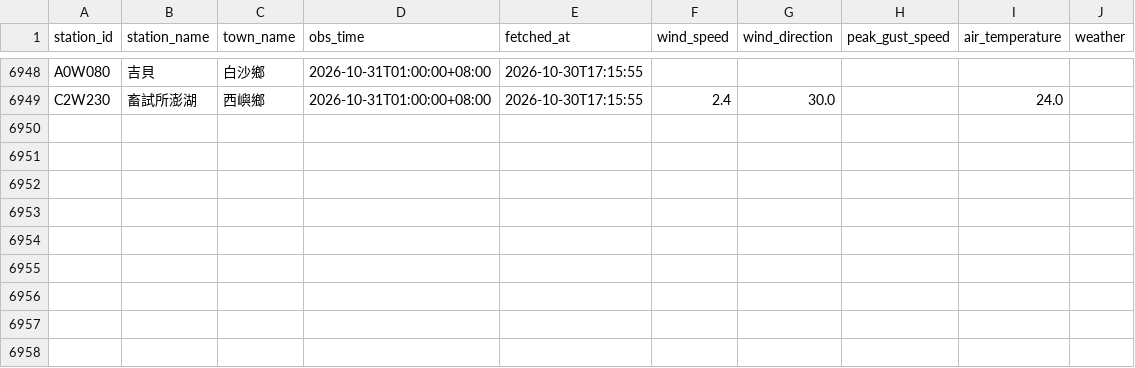
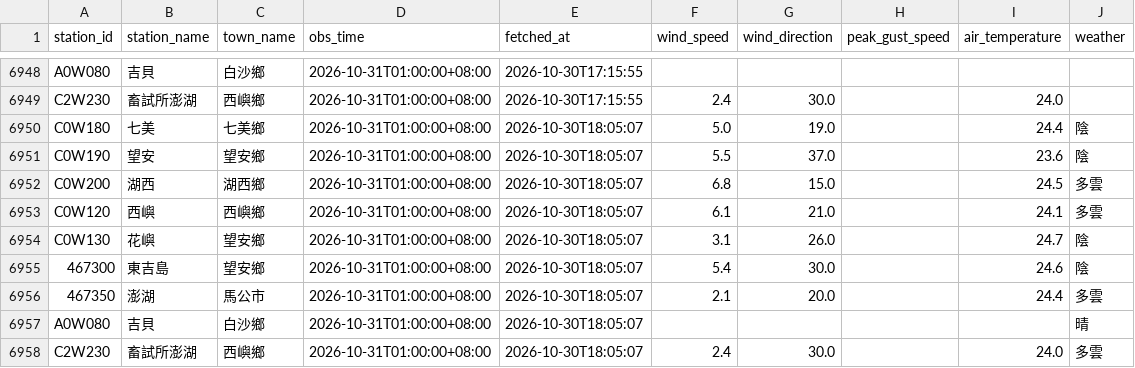
Before and after one commit to NPU-Wally/PengHu-Wind-Watch, a CSV file: gha_log/weather_log.csv, drawn as a sheet; only a part is shown, gaps mark what is left out; the diff names each change by its address in the sheet, - before the commit and + after, or states it on an @@ line.

```diff
--- a/gha_log/weather_log.csv
+++ b/gha_log/weather_log.csv
+row 6950: C0W180 | 七美 | 七美鄉 | 2026-10-31T01:00:00+08:00 | 2026-10-30T18:05:07 | 5.0 | 19.0 |  | 24.4 | 陰
+row 6951: C0W190 | 望安 | 望安鄉 | 2026-10-31T01:00:00+08:00 | 2026-10-30T18:05:07 | 5.5 | 37.0 |  | 23.6 | 陰
+row 6952: C0W200 | 湖西 | 湖西鄉 | 2026-10-31T01:00:00+08:00 | 2026-10-30T18:05:07 | 6.8 | 15.0 |  | 24.5 | 多雲
+row 6953: C0W120 | 西嶼 | 西嶼鄉 | 2026-10-31T01:00:00+08:00 | 2026-10-30T18:05:07 | 6.1 | 21.0 |  | 24.1 | 多雲
+row 6954: C0W130 | 花嶼 | 望安鄉 | 2026-10-31T01:00:00+08:00 | 2026-10-30T18:05:07 | 3.1 | 26.0 |  | 24.7 | 陰
+row 6955: 467300 | 東吉島 | 望安鄉 | 2026-10-31T01:00:00+08:00 | 2026-10-30T18:05:07 | 5.4 | 30.0 |  | 24.6 | 陰
+row 6956: 467350 | 澎湖 | 馬公市 | 2026-10-31T01:00:00+08:00 | 2026-10-30T18:05:07 | 2.1 | 20.0 |  | 24.4 | 多雲
+row 6957: A0W080 | 吉貝 | 白沙鄉 | 2026-10-31T01:00:00+08:00 | 2026-10-30T18:05:07 |  |  |  |  | 晴
+row 6958: C2W230 | 畜試所澎湖 | 西嶼鄉 | 2026-10-31T01:00:00+08:00 | 2026-10-30T18:05:07 | 2.4 | 30.0 |  | 24.0 | 多雲
```
